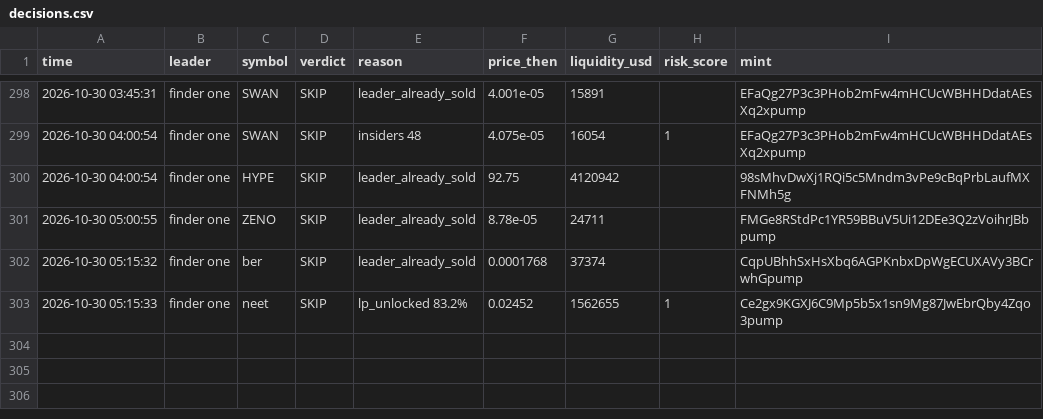
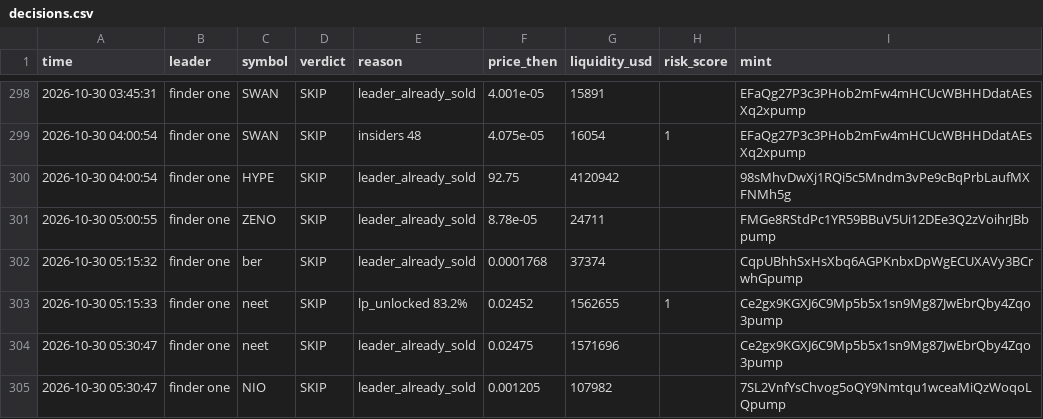
Before and after one commit to Just-in-ii/paper-desk, a CSV file: decisions.csv, drawn as a sheet; only a part is shown, gaps mark what is left out.

```diff
--- a/decisions.csv
+++ b/decisions.csv
@@ -303 +303,3 @@ time,leader,symbol,verdict,reason,price_then,liquidity_usd,risk_score,mint
 2026-10-30 05:15:33,finder one,neet,SKIP,lp_unlocked 83.2%,0.02452,1562655,1,Ce2gx9KGXJ6C9Mp5b5x1sn9Mg87JwEbrQby4Zqo3pump
+2026-10-30 05:30:47,finder one,neet,SKIP,leader_already_sold,0.02475,1571696,,Ce2gx9KGXJ6C9Mp5b5x1sn9Mg87JwEbrQby4Zqo3pump
+2026-10-30 05:30:47,finder one,NIO,SKIP,leader_already_sold,0.001205,107982,,7SL2VnfYsChvog5oQY9Nmtqu1wceaMiQzWoqoLQpump
```
Also changed, not shown: 2 other files.
